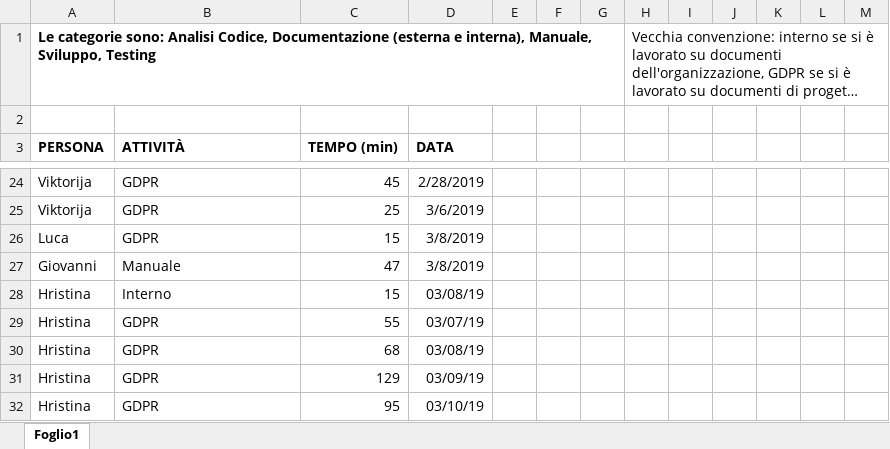
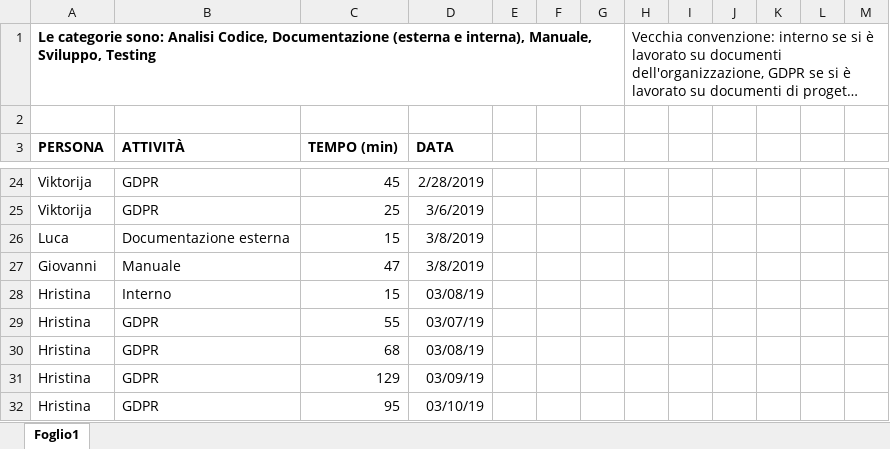
Before and after one commit to Gruppo-Ingegneria-Del-Software-2/Progetto, an Excel workbook: Documentazione/Attività sul progetto/DocAttivProg.xlsx, sheet Foglio1, drawn as a sheet; only a part is shown, gaps mark what is left out; long unchanged cells end in …; values as stored, in another font and other column widths than the file's, no borders; the diff covers the shown part only; the diff names each change by its address in the sheet, - before the commit and + after, or states it on an @@ line.

Commit message:
Update Attività

```diff
--- a/Documentazione/Attività sul progetto/DocAttivProg.xlsx (sheet Foglio1)
+++ b/Documentazione/Attività sul progetto/DocAttivProg.xlsx (sheet Foglio1)
-B26 (ATTIVITÀ): GDPR
+B26 (ATTIVITÀ): Documentazione esterna
```
Also changed, not shown: 5 added rows and 9 edited cells elsewhere in this sheet.
